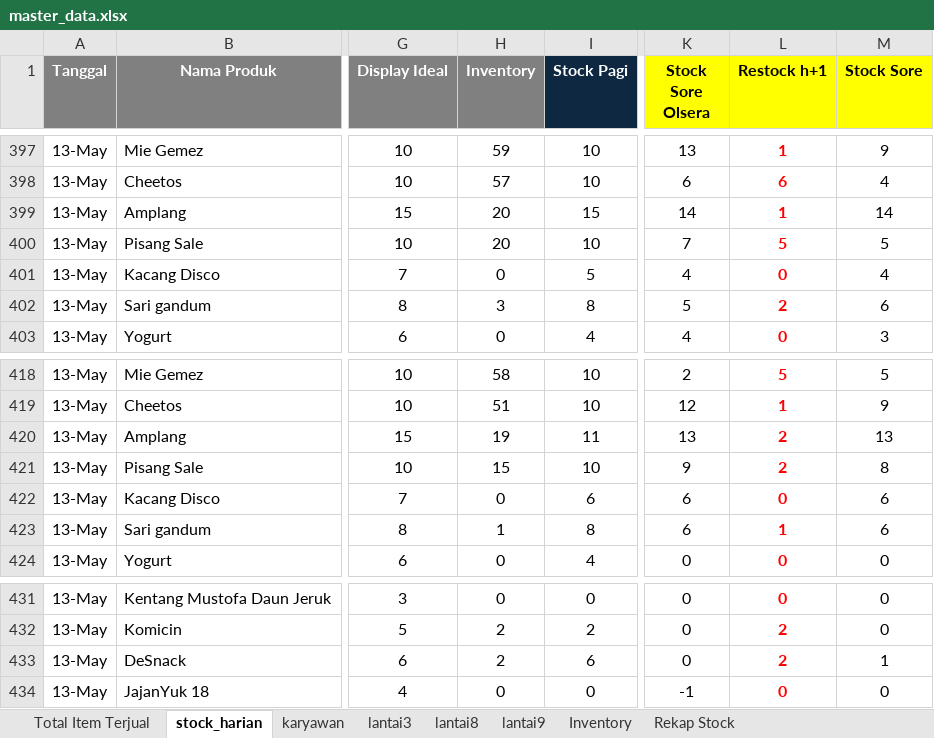
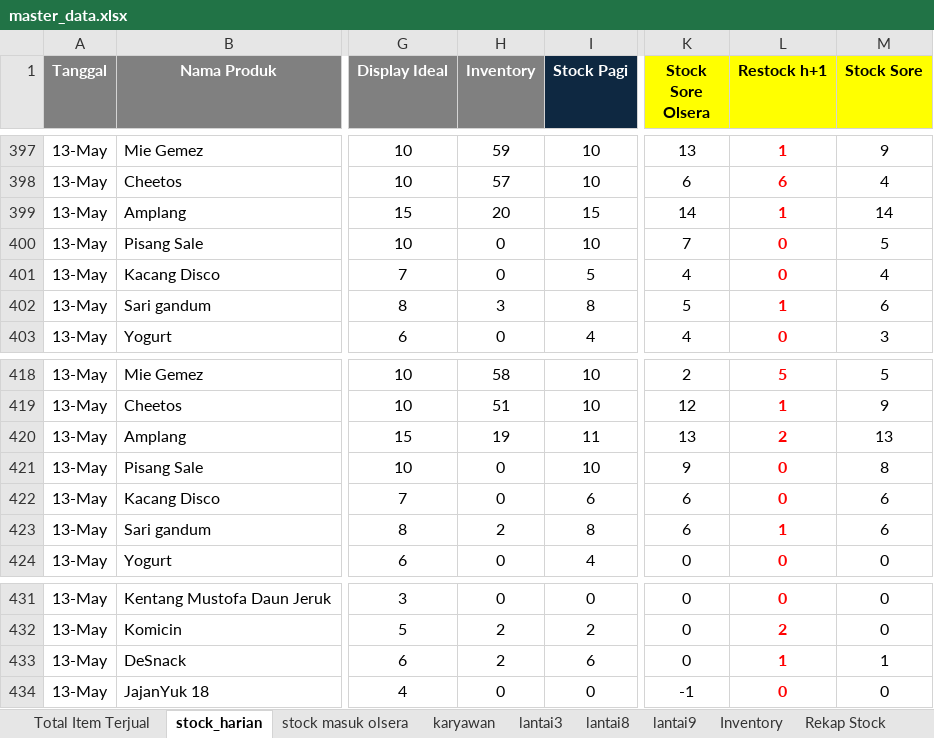
Before and after one commit to andi-arch1/WarungFifgroup, an Excel workbook: data/master_data.xlsx, sheet stock_harian, drawn as a sheet; only a part is shown, gaps mark what is left out; values as stored, in another font and other column widths than the file's, no borders; the diff covers the shown part only; the diff names each change by its address in the sheet, - before the commit and + after, or states it on an @@ line.

```diff
--- a/data/master_data.xlsx (sheet stock_harian)
+++ b/data/master_data.xlsx (sheet stock_harian)
+sheet tab: stock masuk olsera
-H400 (Inventory): 20
+H400 (Inventory): 0
-L400 (Restock h+1): 5
+L400 (Restock h+1): 0
-L402 (Restock h+1): 2
+L402 (Restock h+1): 1
-H421 (Inventory): 15
+H421 (Inventory): 0
-L421 (Restock h+1): 2
+L421 (Restock h+1): 0
-H423 (Inventory): 1
+H423 (Inventory): 2
-L433 (Restock h+1): 2
+L433 (Restock h+1): 1
```
Also changed, not shown: 63 added rows and 4 edited cells elsewhere in this sheet, sheet Inventory, sheet Rekap Stock, formulas that keep their value, hidden cells.
